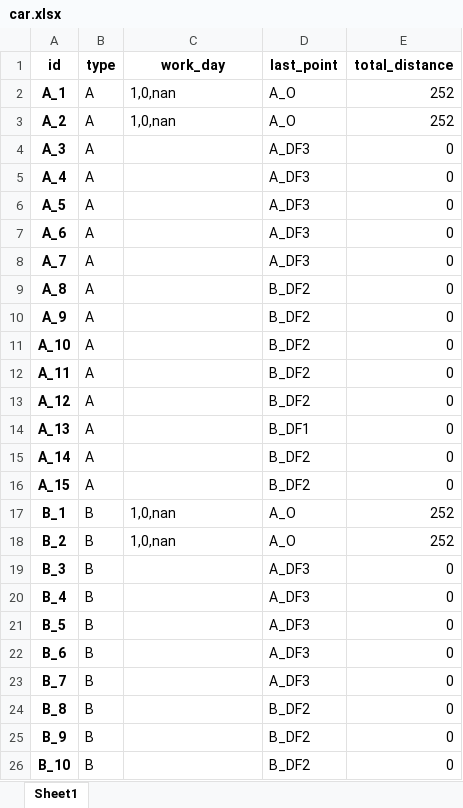
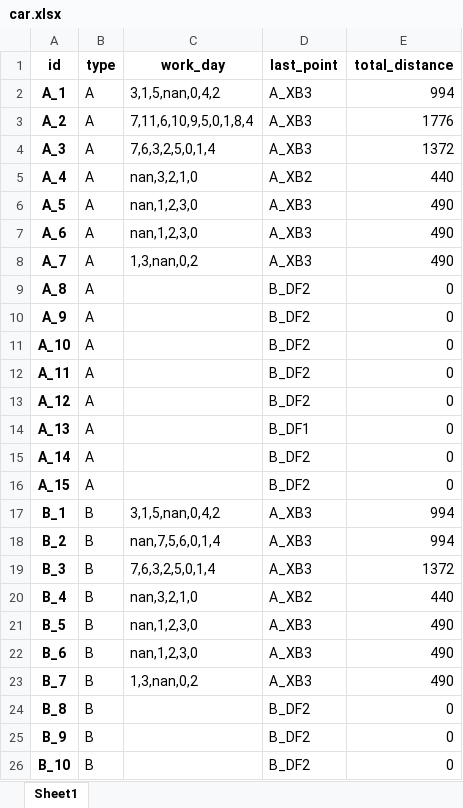
Before and after one commit to ZAchiever/-, an Excel workbook: storage/car.xlsx, sheet Sheet1, drawn as a sheet; only a part is shown; values as stored, in another font and other column widths than the file's, no borders; the diff names each change by its address in the sheet, - before the commit and + after, or states it on an @@ line.

```diff
--- a/storage/car.xlsx (sheet Sheet1)
+++ b/storage/car.xlsx (sheet Sheet1)
-C2 (work_day): 1,0,nan
+C2 (work_day): 3,1,5,nan,0,4,2
-D2:D3 (last_point): A_O
+D2:D3 (last_point): A_XB3
-E2 (total_distance): 252
+E2 (total_distance): 994
-C3 (work_day): 1,0,nan
+C3 (work_day): 7,11,6,10,9,5,0,1,8,4
-E3 (total_distance): 252
+E3 (total_distance): 1776
-C4 (work_day): (empty)
+C4 (work_day): 7,6,3,2,5,0,1,4
-D4 (last_point): A_DF3
+D4 (last_point): A_XB3
-E4 (total_distance): 0
+E4 (total_distance): 1372
-C5 (work_day): (empty)
+C5 (work_day): nan,3,2,1,0
-D5 (last_point): A_DF3
+D5 (last_point): A_XB2
-E5 (total_distance): 0
+E5 (total_distance): 440
-C6:C7 (work_day): (empty)
+C6:C7 (work_day): nan,1,2,3,0
-D6:D8 (last_point): A_DF3
+D6:D8 (last_point): A_XB3
-E6:E8 (total_distance): 0
+E6:E8 (total_distance): 490
-C8 (work_day): (empty)
+C8 (work_day): 1,3,nan,0,2
-C17 (work_day): 1,0,nan
+C17 (work_day): 3,1,5,nan,0,4,2
-D17:D18 (last_point): A_O
+D17:D18 (last_point): A_XB3
-E17:E18 (total_distance): 252
+E17:E18 (total_distance): 994
-C18 (work_day): 1,0,nan
+C18 (work_day): nan,7,5,6,0,1,4
-C19 (work_day): (empty)
+C19 (work_day): 7,6,3,2,5,0,1,4
-D19 (last_point): A_DF3
+D19 (last_point): A_XB3
-E19 (total_distance): 0
+E19 (total_distance): 1372
-C20 (work_day): (empty)
+C20 (work_day): nan,3,2,1,0
-D20 (last_point): A_DF3
+D20 (last_point): A_XB2
-E20 (total_distance): 0
+E20 (total_distance): 440
-C21:C22 (work_day): (empty)
+C21:C22 (work_day): nan,1,2,3,0
-D21:D23 (last_point): A_DF3
+D21:D23 (last_point): A_XB3
-E21:E23 (total_distance): 0
+E21:E23 (total_distance): 490
-C23 (work_day): (empty)
+C23 (work_day): 1,3,nan,0,2
```
Also changed, not shown: storage/driver.xlsx, storage/history.xlsx, 7 other files.
